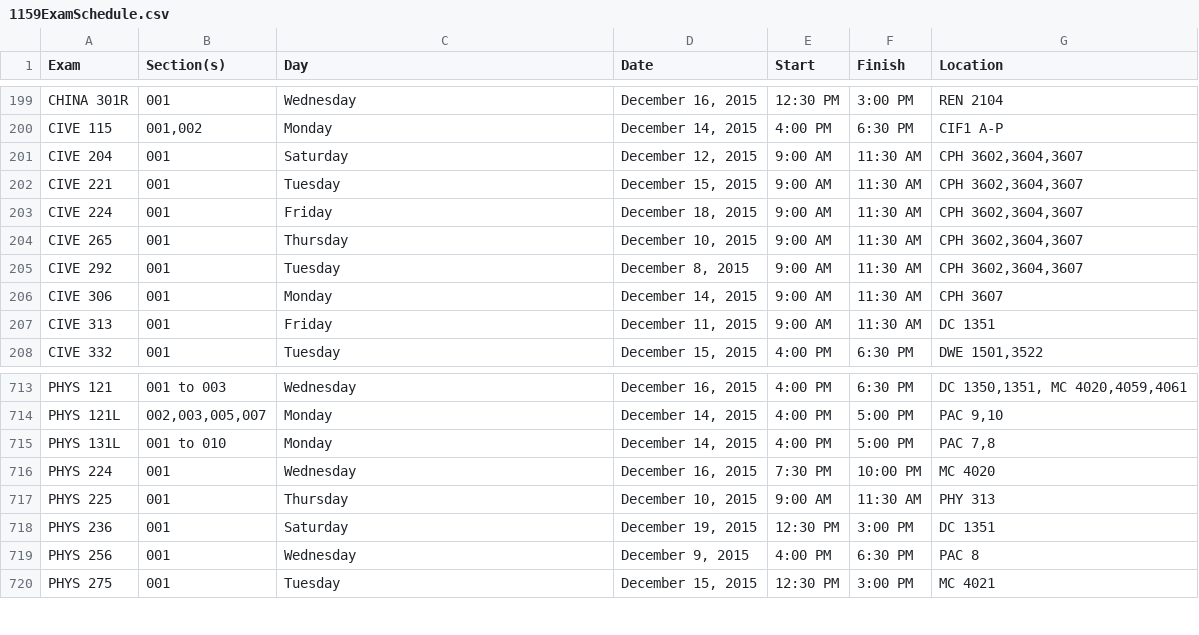
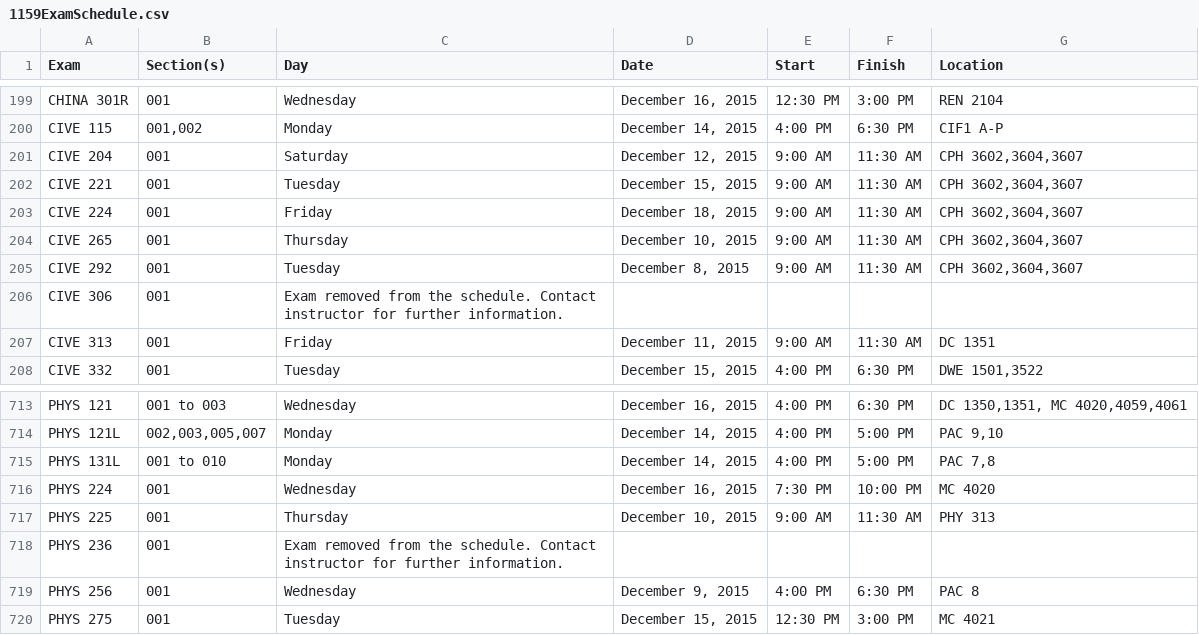
Before and after one commit to uWaterloo/Datasets, a CSV file: ExamSchedule/1159ExamSchedule.csv, drawn as a sheet; only a part is shown, gaps mark what is left out.

Commit message:
Updated 1159 exam schedule (auto commit)

```diff
--- a/ExamSchedule/1159ExamSchedule.csv
+++ b/ExamSchedule/1159ExamSchedule.csv
@@ -213,3 +213,3 @@ CIVE 265,001,Thursday,"December 10, 2015",9:00 AM,11:30 AM,"CPH 3602,3604,3607",
 CIVE 292,001,Tuesday,"December 8, 2015",9:00 AM,11:30 AM,"CPH 3602,3604,3607",,,,,,,,
-CIVE 306,001,Monday,"December 14, 2015",9:00 AM,11:30 AM,CPH 3607,,,,,,,,
+CIVE 306,001,Exam removed from the schedule. Contact instructor for further information.,,,,,,,,,,,,
 CIVE 313,001,Friday,"December 11, 2015",9:00 AM,11:30 AM,DC 1351,,,,,,,,
@@ -727,3 +727,3 @@ PHYS 224,001,Wednesday,"December 16, 2015",7:30 PM,10:00 PM,MC 4020,,,,,,,,
 PHYS 225,001,Thursday,"December 10, 2015",9:00 AM,11:30 AM,PHY 313,,,,,,,,
-PHYS 236,001,Saturday,"December 19, 2015",12:30 PM,3:00 PM,DC 1351,,,,,,,,
+PHYS 236,001,Exam removed from the schedule. Contact instructor for further information.,,,,,,,,,,,,
 PHYS 256,001,Wednesday,"December 9, 2015",4:00 PM,6:30 PM,PAC 8,,,,,,,,
```
